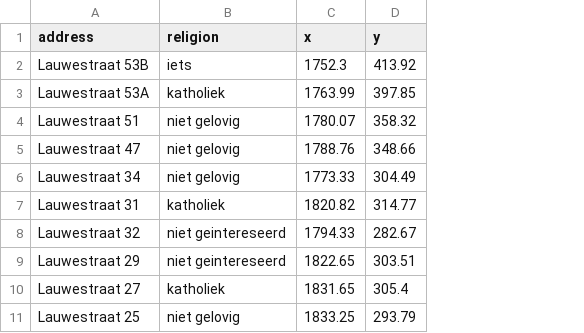
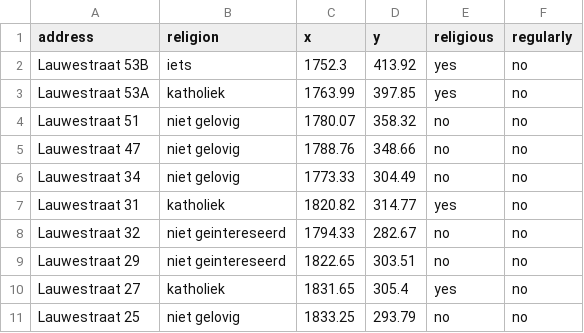
Before and after one commit to vickerkhof/godsdienst, a CSV file: godsdienst_pixels.csv, drawn as a sheet; only a part is shown; the diff names each change by its address in the sheet, - before the commit and + after, or states it on an @@ line.

Commit message:
Update godsdienst_pixels.csv

```diff
--- a/godsdienst_pixels.csv
+++ b/godsdienst_pixels.csv
+column E (religious), rows 2-11: yes | yes | no | no | no | yes | no | no | yes | no
+column F (regularly), rows 2-11: all no
```
